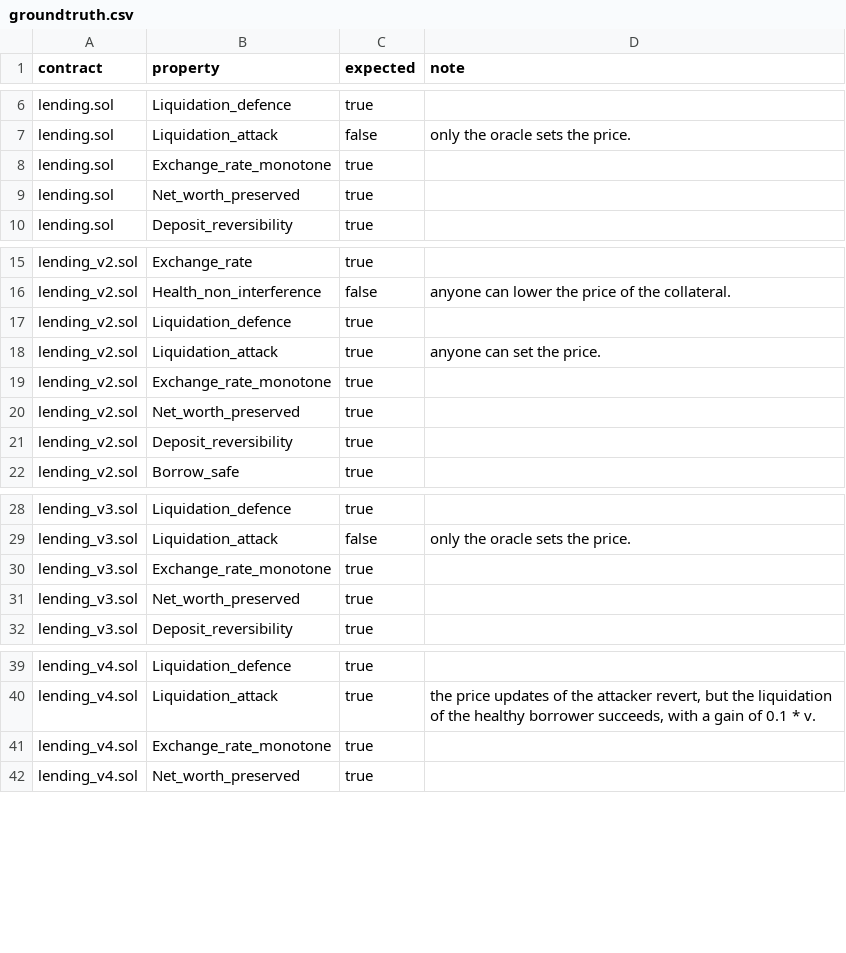
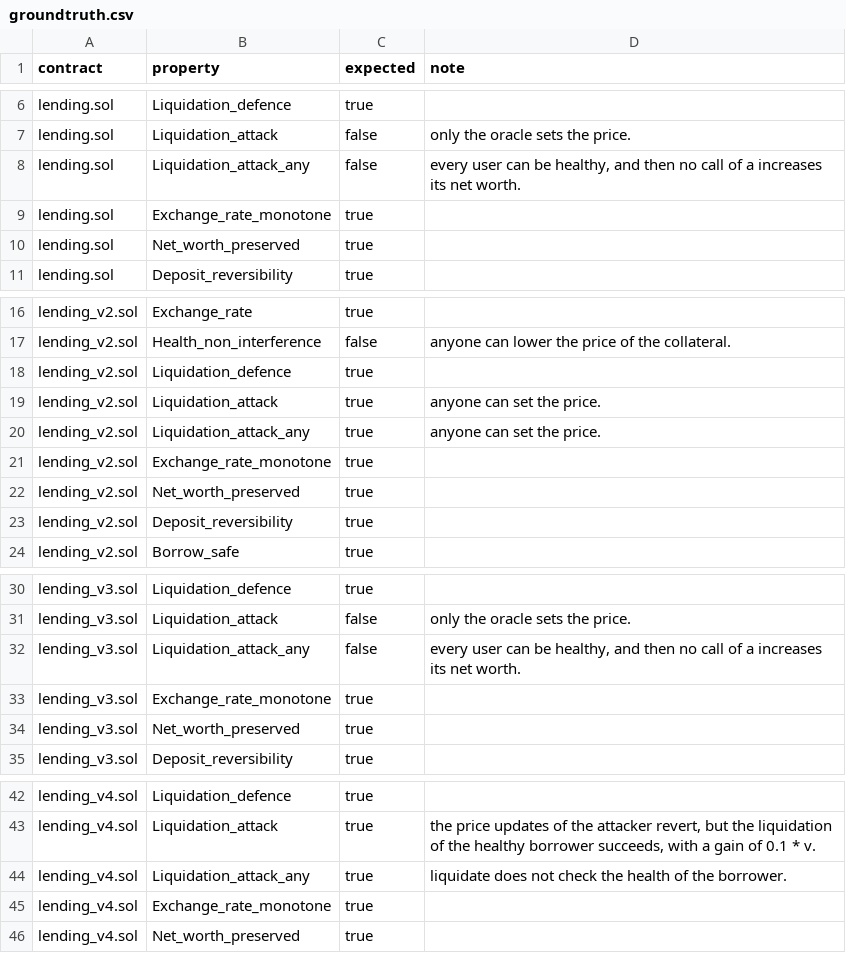
Before and after one commit to elipparini/KindHML, a CSV file: contracts/lending/groundtruth.csv, drawn as a sheet; only a part is shown, gaps mark what is left out; the diff names each change by its address in the sheet, - before the commit and + after, or states it on an @@ line.

```diff
--- a/contracts/lending/groundtruth.csv
+++ b/contracts/lending/groundtruth.csv
+row 8: lending.sol | Liquidation_attack_any | false | every user can be healthy, and then no call of a increases its net worth.
+row 20: lending_v2.sol | Liquidation_attack_any | true | anyone can set the price.
+row 32: lending_v3.sol | Liquidation_attack_any | false | every user can be healthy, and then no call of a increases its net worth.
+row 44: lending_v4.sol | Liquidation_attack_any | true | liquidate does not check the health of the borrower.
```
Also changed, not shown: contracts/lending-simple/groundtruth.csv, 2 other files.
